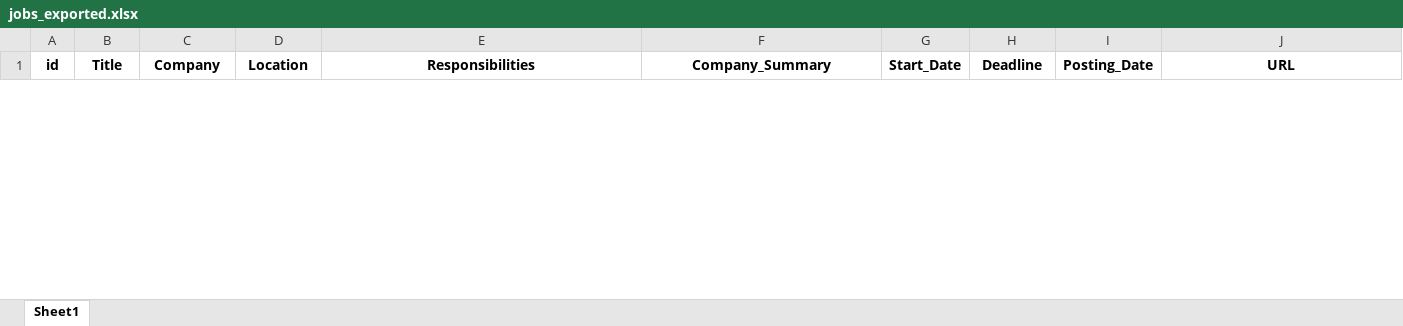
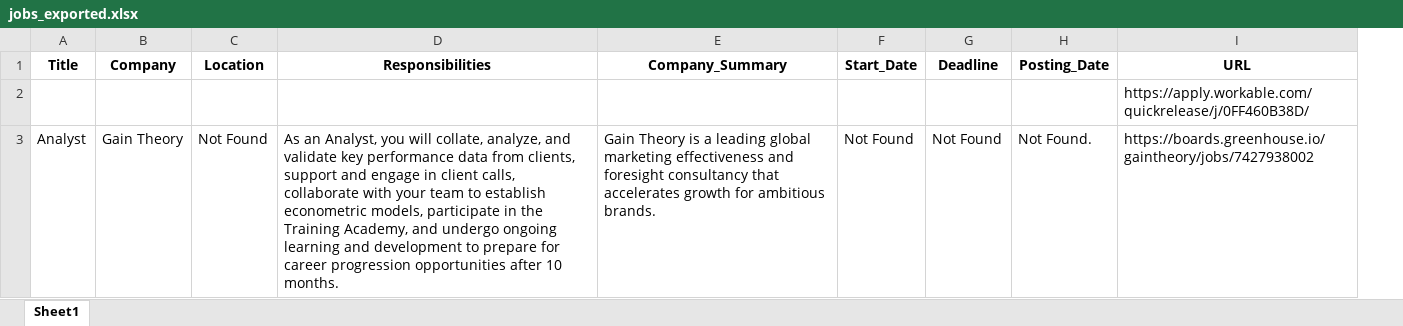
Before and after one commit to lime02lime/JobTracker, an Excel workbook: jobs_exported.xlsx, sheet Sheet1, drawn as a sheet; only a part is shown; values as stored, in another font and other column widths than the file's, no borders; removed rows and columns are numbered as before the commit, all else as after; the diff covers the shown part only; the diff names each change by its address in the sheet, - before the commit and + after, or states it on an @@ line.

Commit message:
added screenshot functionality
If the model fails to return any useful info, we take a screenshot of the webpage instead and let the gpt-4o model look at the screenshot to extract the details.

```diff
--- a/jobs_exported.xlsx (sheet Sheet1)
+++ b/jobs_exported.xlsx (sheet Sheet1)
-column A (id), empty
+row 2:  |  |  |  |  |  |  |  | https://apply.workable.com/quickrelease/j/0FF460B38D/
+row 3: Analyst | Gain Theory | Not Found | As an Analyst, you will collate, analyze, and validate key performance data from clients, support and engage in client calls, collaborate with your team to establish econometric models, participate in the Training Academy, and undergo ongoing learning and development to prepare for career progression opportunities after 10 months. | Gain Theory is a leading global marketing effectiveness and foresight consultancy that accelerates growth for ambitious brands. | Not Found | Not Found | Not Found. | https://boards.greenhouse.io/gaintheory/jobs/7427938002
```
Also changed, not shown: 2 removed rows elsewhere in this sheet, 6 other files.
